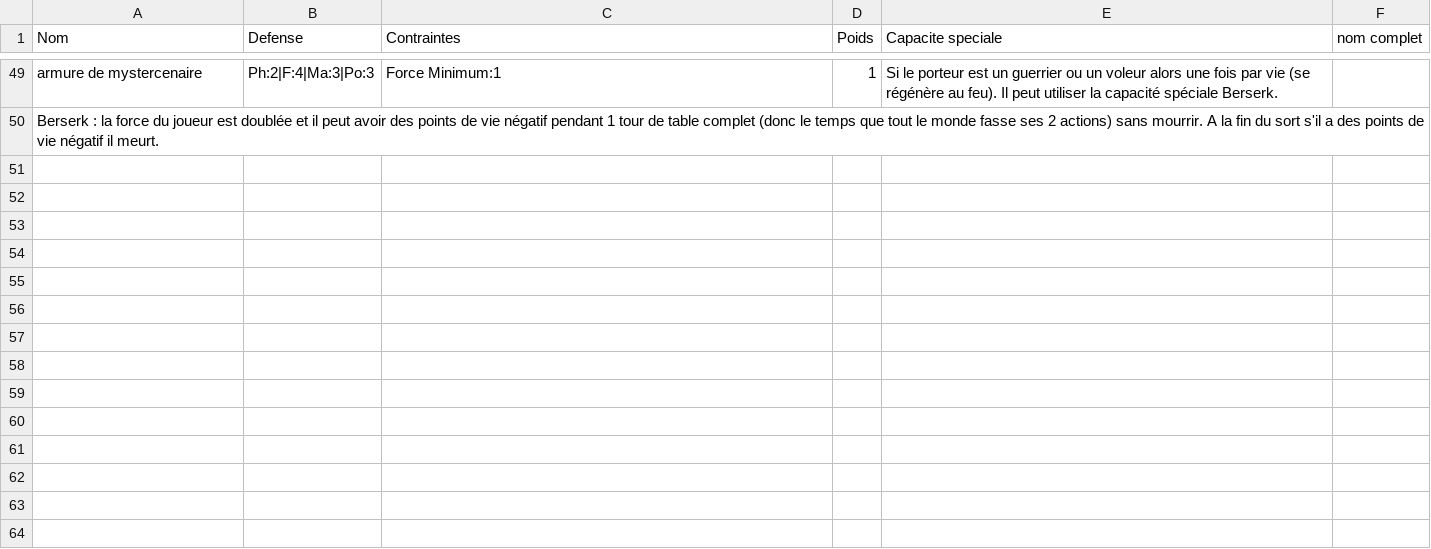
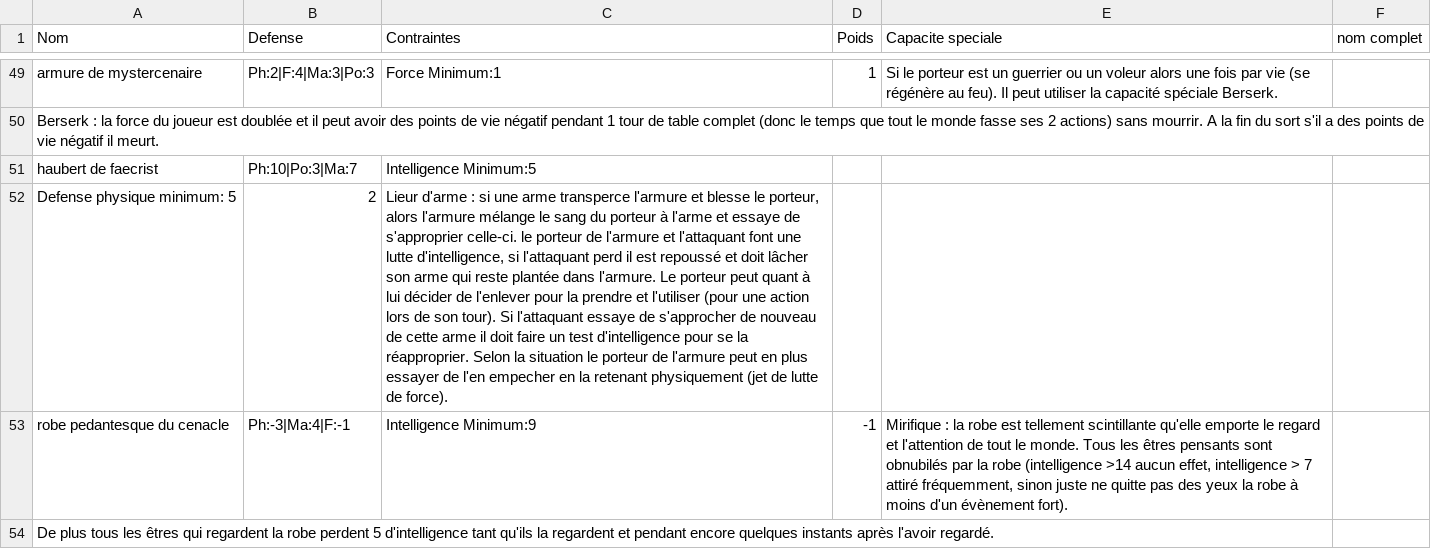
Before and after one commit to EmileLevast/LaMortEtSes7CC, a CSV file: server/src/main/resources/Armure.csv, drawn as a sheet; only a part is shown, gaps mark what is left out; the diff names each change by its address in the sheet, - before the commit and + after, or states it on an @@ line.

```diff
--- a/server/src/main/resources/Armure.csv
+++ b/server/src/main/resources/Armure.csv
+row 51: haubert de faecrist | Ph:10|Po:3|Ma:7 | Intelligence Minimum:5
+row 52: Defense physique minimum: 5 | 2 | Lieur d'arme : si une arme transperce l'armure et blesse le porteur, alors l'armure mélange le sang du porteur à l'arme et essaye de s'approprier celle-ci. le porteur de l'armure et l'attaquant font une lutte d'intelligence, si l'attaquant perd il est repoussé et doit lâcher son arme qui reste plantée dans l'armure. Le porteur peut quant à lui décider de l'enlever pour la prendre et l'utiliser (pour une action lors de son tour). Si l'attaquant essaye de s'approcher de nouveau de cette arme il doit faire un test d'intelligence pour se la réapproprier. Selon la situation le porteur de l'armure peut en plus essayer de l'en empecher en la retenant physiquement (jet de lutte de force).
+row 53: robe pedantesque du cenacle | Ph:-3|Ma:4|F:-1 | Intelligence Minimum:9 | -1 | Mirifique : la robe est tellement scintillante qu'elle emporte le regard et l'attention de tout le monde. Tous les êtres pensants sont obnubilés par la robe (intelligence >14 aucun effet, intelligence > 7 attiré fréquemment, sinon juste ne quitte pas des yeux la robe à moins d'un évènement fort).
+row 54: De plus tous les êtres qui regardent la robe perdent 5 d'intelligence tant qu'ils la regardent et pendant encore quelques instants après l'avoir regardé.
```
Also changed, not shown: server/src/main/resources/Equipe.csv, server/src/main/resources/Joueur.csv, 3 other files.
